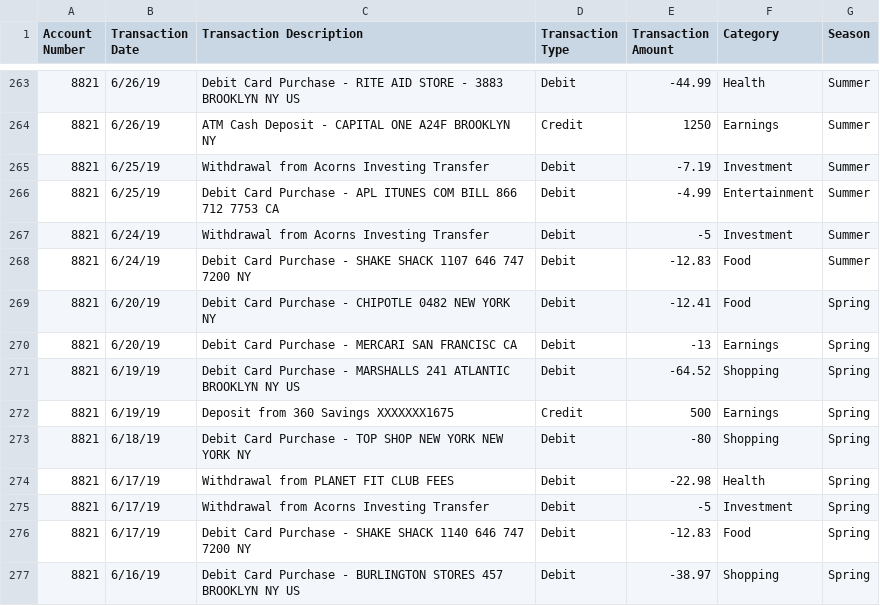
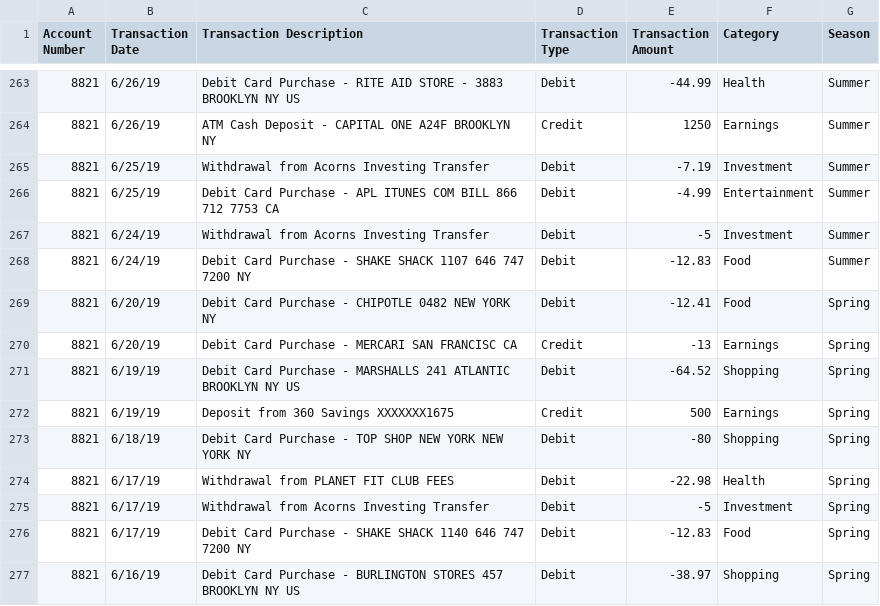
Before and after one commit to mgmayagu/Financial-Data-Analysis-Visualization, a CSV file: data/MVS_2019_Data.csv, drawn as a sheet; only a part is shown, gaps mark what is left out.

```diff
--- a/data/MVS_2019_Data.csv
+++ b/data/MVS_2019_Data.csv
@@ -269,3 +269,3 @@
 8821,6/20/19,Debit Card Purchase - CHIPOTLE 0482 NEW YORK NY,Debit,-12.41,Food ,Spring
-8821,6/20/19,Debit Card Purchase - MERCARI SAN FRANCISC CA,Debit,-13,Earnings,Spring
+8821,6/20/19,Debit Card Purchase - MERCARI SAN FRANCISC CA,Credit,-13,Earnings,Spring
 8821,6/19/19,Debit Card Purchase - MARSHALLS 241 ATLANTIC BROOKLYN  NY US,Debit,-64.52,Shopping,Spring
```
Also changed, not shown: data/credit_combined.csv, data/debit_combined.csv, 41 other files.
